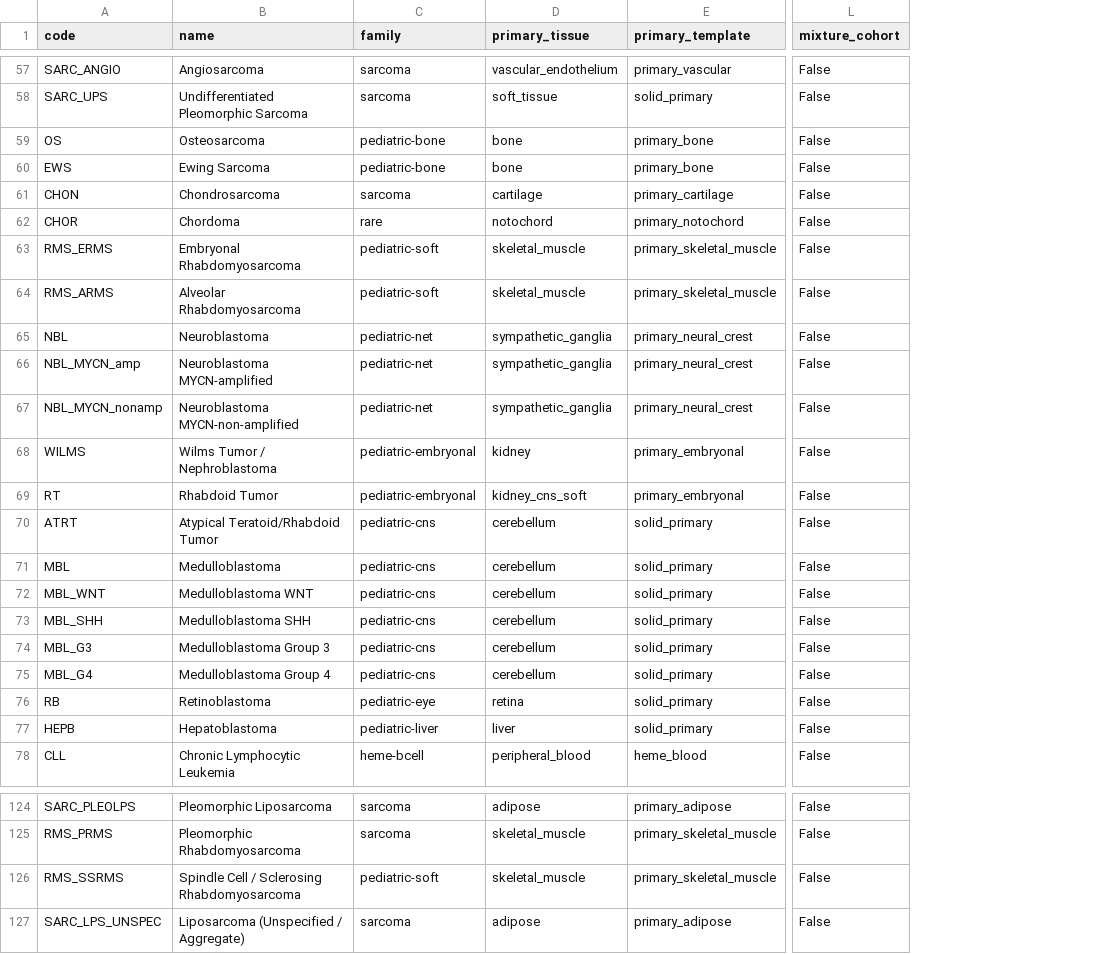
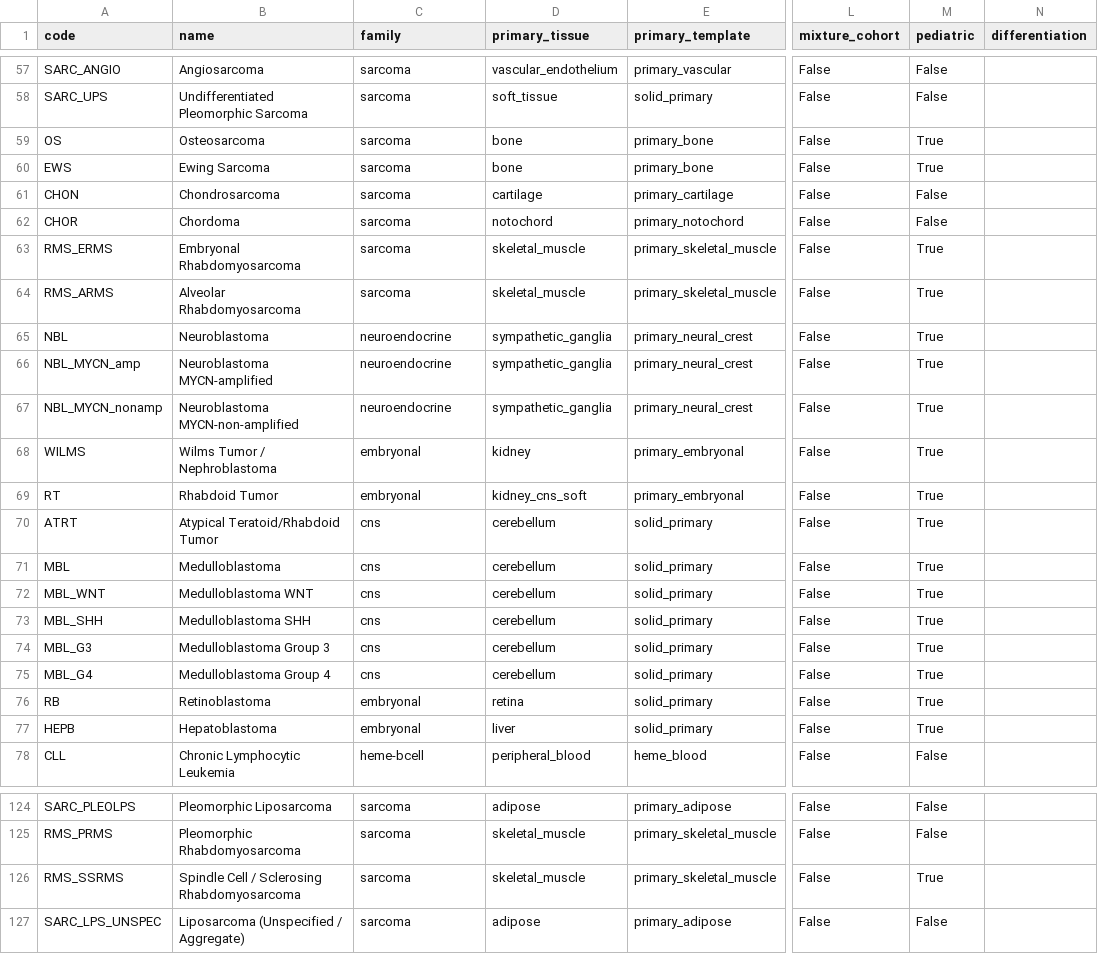
Before and after one commit to pirl-unc/pirlygenes, a CSV file: pirlygenes/data/cancer-type-registry.csv, drawn as a sheet; only a part is shown, gaps mark what is left out; the diff covers the shown part only; the diff names each change by its address in the sheet, - before the commit and + after, or states it on an @@ line.

Commit message:
Phase C ontology refactor: family = lineage only + pediatric/differentiation axes
WHO 5th-ed-aligned registry restructure (see docs/cancer-type-ontology-audit.md):
- `family` is now lineage/organ-system only. Dissolved the non-lineage buckets:
  pediatric-* (age), `net` (mixed NET+NEC), `rare` (frequency). Result:
  sarcoma 41 (OS/EWS/RMS folded in from pediatric-bone/soft + CHOR from rare),
  neuroendocrine 14 (was `net`; +NBL), cns 8 (+ATRT/MBL), embryonal 4
  (WILMS/HEPB/RB/RT), carcinoma-other 1 (NUTM, out of `rare`).
- New `pediatric` flag (19 codes) and `differentiation` column (NET/NEC) — age
  and differentiation are orthogonal axes, not families.
- sarcoma_lineage_codes() simplified to the single sarcoma family.
- Plot lineage coloring updated: OS/EWS/RMS now color as sarcoma (was
  "pediatric"), embryonal gets its own color, SCLC/PANNET/NET_*/NEC_* group as
  neuroendocrine.
- Coverage plots: add the RiboD per-sample cohorts (CHOR, RB); drop the specific
  source name from titles; annotate honest scope (N of 130 registry cohorts;
  others summary-only — co-occurrence coverage needs per-sample data, issue #275).

```diff
--- a/pirlygenes/data/cancer-type-registry.csv
+++ b/pirlygenes/data/cancer-type-registry.csv
+column M (pediatric), rows 57-78: False | False | True | True | False | False | True | True | True | True | True | True | True | True | True | True | True | True | True | True | True | False; rows 124-127: False | False | True | False
+column N (differentiation), empty
-C59:C60 (family): pediatric-bone
+C59:C60 (family): sarcoma
-C62 (family): rare
+C62 (family): sarcoma
-C63:C64 (family): pediatric-soft
+C63:C64 (family): sarcoma
-C65:C67 (family): pediatric-net
+C65:C67 (family): neuroendocrine
-C68:C69 (family): pediatric-embryonal
+C68:C69 (family): embryonal
-C70:C75 (family): pediatric-cns
+C70:C75 (family): cns
-C76 (family): pediatric-eye
+C76 (family): embryonal
-C77 (family): pediatric-liver
+C77 (family): embryonal
-C126 (family): pediatric-soft
+C126 (family): sarcoma
```
Also changed, not shown: 12 edited cells elsewhere in this file, 5 other files.
